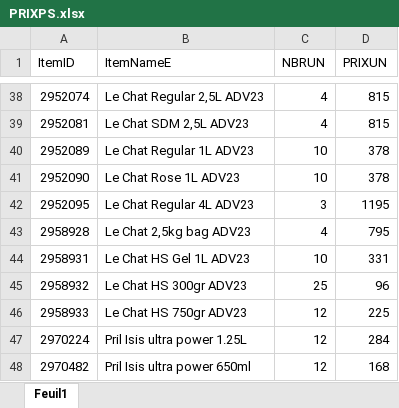
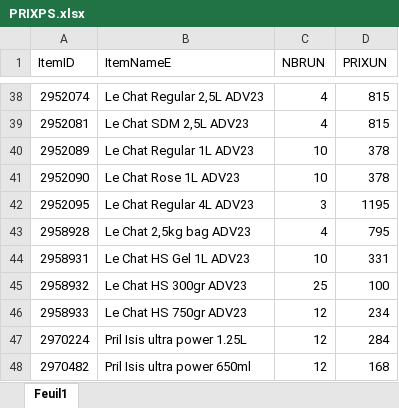
Before and after one commit to kenzaaallouche/Andromede-app1, an Excel workbook: PRIXPS.xlsx, sheet Feuil1, drawn as a sheet; only a part is shown, gaps mark what is left out; values as stored, in another font and other column widths than the file's, no borders; the diff names each change by its address in the sheet, - before the commit and + after, or states it on an @@ line.

```diff
--- a/PRIXPS.xlsx (sheet Feuil1)
+++ b/PRIXPS.xlsx (sheet Feuil1)
-D45 (PRIXUN): 96
+D45 (PRIXUN): 100
-D46 (PRIXUN): 225
+D46 (PRIXUN): 234
```
Also changed, not shown: MM.xlsx, PRIXMM.xlsx, 3 other files.
